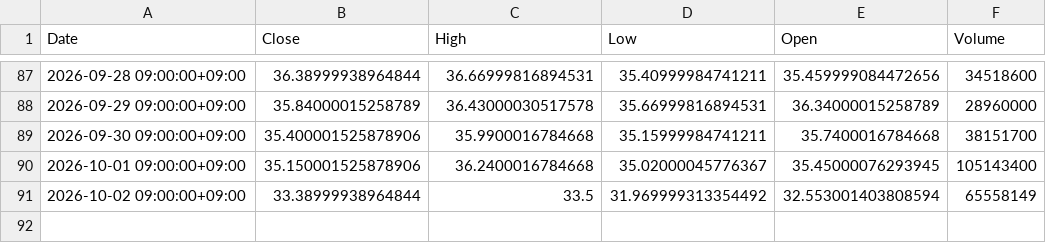
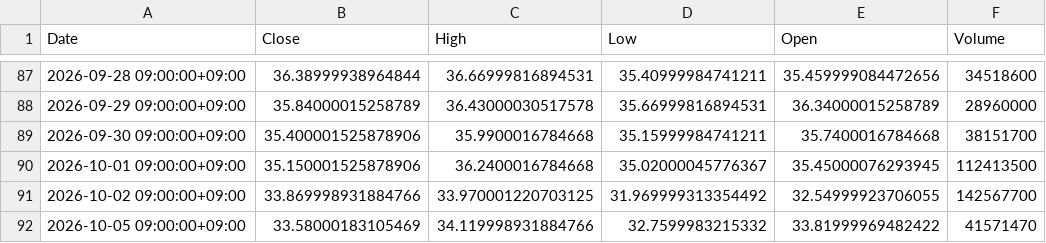
Before and after one commit to libelolen57-dotcom/j-titan, a CSV file: data/us/NKE.csv, drawn as a sheet; only a part is shown, gaps mark what is left out.

```diff
--- a/data/us/NKE.csv
+++ b/data/us/NKE.csv
@@ -89,3 +89,4 @@ Date,Close,High,Low,Open,Volume
 2026-09-30 09:00:00+09:00,35.400001525878906,35.9900016784668,35.15999984741211,35.7400016784668,38151700
-2026-10-01 09:00:00+09:00,35.150001525878906,36.2400016784668,35.02000045776367,35.45000076293945,105143400
-2026-10-02 09:00:00+09:00,33.38999938964844,33.5,31.969999313354492,32.553001403808594,65558149
+2026-10-01 09:00:00+09:00,35.150001525878906,36.2400016784668,35.02000045776367,35.45000076293945,112413500
+2026-10-02 09:00:00+09:00,33.869998931884766,33.970001220703125,31.969999313354492,32.54999923706055,142567700
+2026-10-05 09:00:00+09:00,33.58000183105469,34.119998931884766,32.7599983215332,33.81999969482422,41571470
```
Also changed, not shown: data/us/AMZN.csv, data/us/LLY.csv, 41 other files.
